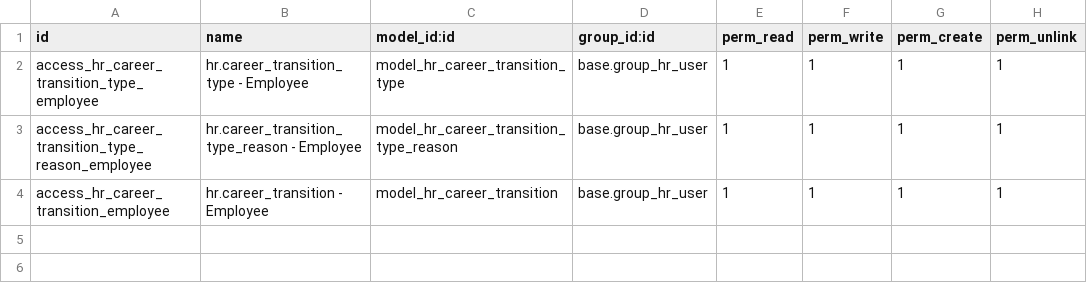
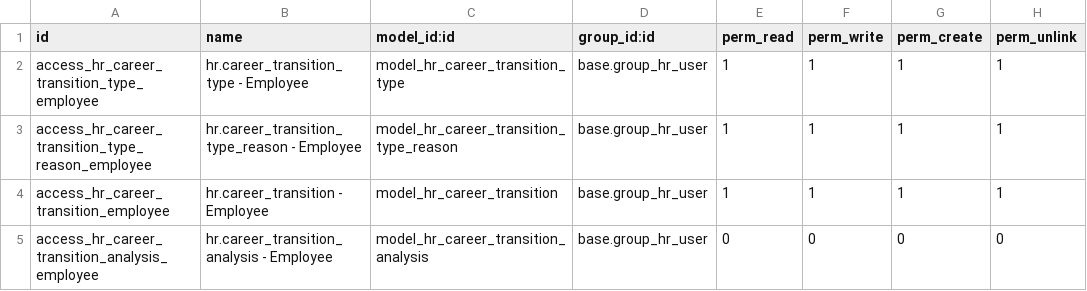
Before and after one commit to open-synergy/opnsynid-hr, a CSV file: hr_career_transition/security/ir.model.access.csv, drawn as a sheet.

Commit message:
[8.0.1.5.0] hr_career_transition
* Add career transition analysis

```diff
--- a/hr_career_transition/security/ir.model.access.csv
+++ b/hr_career_transition/security/ir.model.access.csv
@@ -4 +4,2 @@ access_hr_career_transition_type_reason_employee,hr.career_transition_type_reaso
 access_hr_career_transition_employee,hr.career_transition - Employee,model_hr_career_transition,base.group_hr_user,1,1,1,1
+access_hr_career_transition_analysis_employee,hr.career_transition_analysis - Employee,model_hr_career_transition_analysis,base.group_hr_user,0,0,0,0
```
Also changed, not shown: 4 other files.
